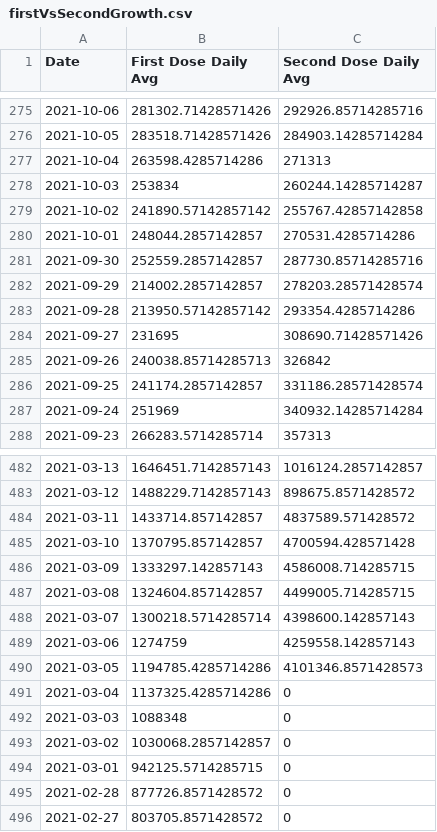
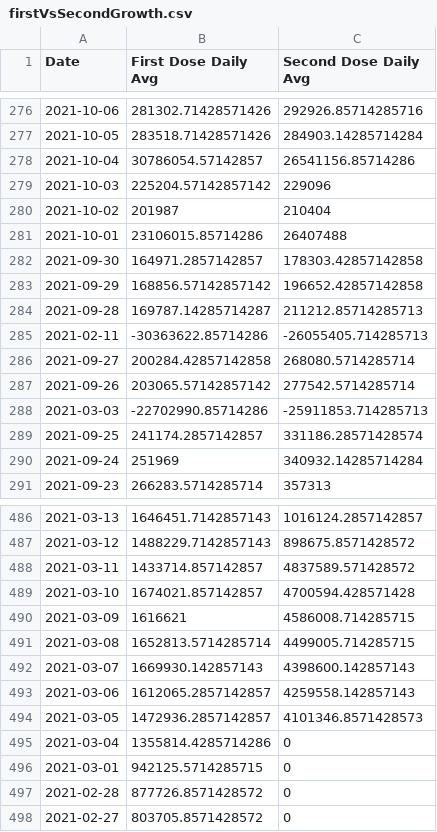
Before and after one commit to Dotdash-Data-Journalism/2021_2022_VWH_covid_vaccine_tracker, a CSV file: chartData/firstVsSecondGrowth.csv, drawn as a sheet; only a part is shown, gaps mark what is left out; the diff covers the shown part only.

```diff
--- a/chartData/firstVsSecondGrowth.csv
+++ b/chartData/firstVsSecondGrowth.csv
@@ -276,11 +277,13 @@ Date,First Dose Daily Avg,Second Dose Daily Avg
 2021-10-05,283518.71428571426,284903.14285714284
-2021-10-04,263598.4285714286,271313
-2021-10-03,253834,260244.14285714287
-2021-10-02,241890.57142857142,255767.42857142858
-2021-10-01,248044.2857142857,270531.4285714286
-2021-09-30,252559.2857142857,287730.85714285716
-2021-09-29,214002.2857142857,278203.28571428574
-2021-09-28,213950.57142857142,293354.4285714286
-2021-09-27,231695,308690.71428571426
-2021-09-26,240038.85714285713,326842
+2021-10-04,30786054.57142857,26541156.85714286
+2021-10-03,225204.57142857142,229096
+2021-10-02,201987,210404
+2021-10-01,23106015.85714286,26407488
+2021-09-30,164971.2857142857,178303.42857142858
+2021-09-29,168856.57142857142,196652.42857142858
+2021-09-28,169787.14285714287,211212.85714285713
+2021-02-11,-30363622.85714286,-26055405.714285713
+2021-09-27,200284.42857142858,268080.5714285714
+2021-09-26,203065.57142857142,277542.5714285714
+2021-03-03,-22702990.85714286,-25911853.714285713
 2021-09-25,241174.2857142857,331186.28571428574
@@ -484,11 +488,9 @@ Date,First Dose Daily Avg,Second Dose Daily Avg
 2021-03-11,1433714.857142857,4837589.571428572
-2021-03-10,1370795.857142857,4700594.428571428
-2021-03-09,1333297.142857143,4586008.714285715
-2021-03-08,1324604.857142857,4499005.714285715
-2021-03-07,1300218.5714285714,4398600.142857143
-2021-03-06,1274759,4259558.142857143
-2021-03-05,1194785.4285714286,4101346.8571428573
-2021-03-04,1137325.4285714286,0
-2021-03-03,1088348,0
-2021-03-02,1030068.2857142857,0
+2021-03-10,1674021.857142857,4700594.428571428
+2021-03-09,1616621,4586008.714285715
+2021-03-08,1652813.5714285714,4499005.714285715
+2021-03-07,1669930.142857143,4398600.142857143
+2021-03-06,1612065.2857142857,4259558.142857143
+2021-03-05,1472936.2857142857,4101346.8571428573
+2021-03-04,1355814.4285714286,0
 2021-03-01,942125.5714285715,0
```
Also changed, not shown: 2 added rows, 2 removed rows and 28 edited cells elsewhere in this file.
